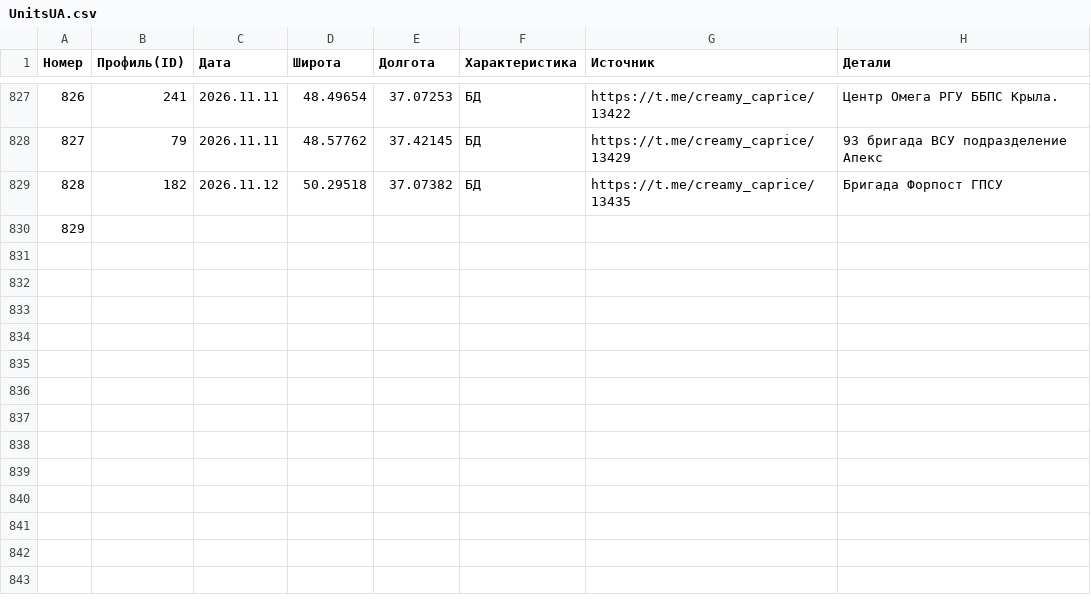
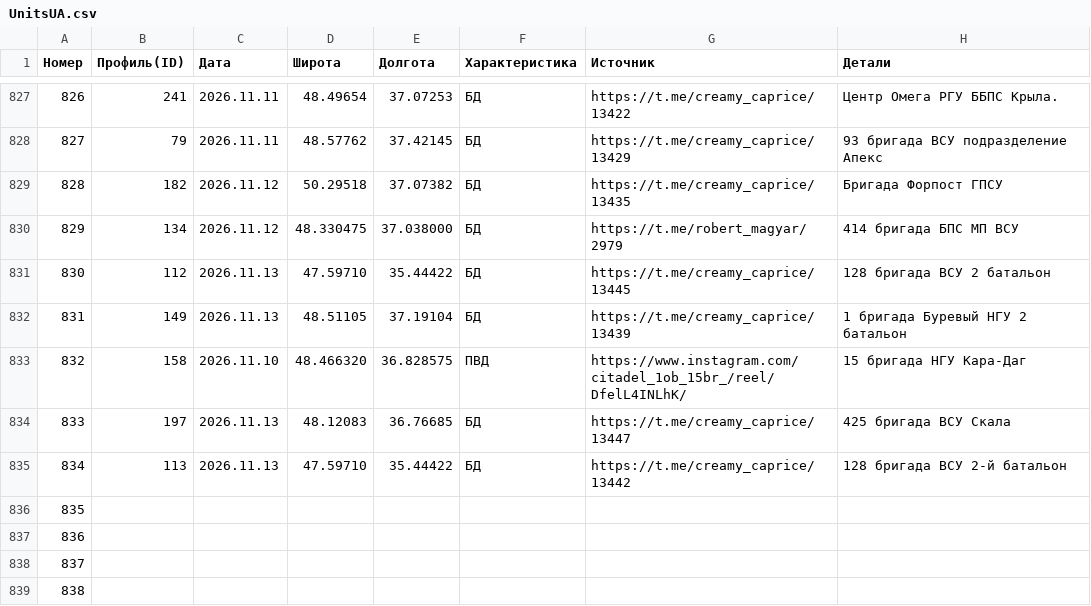
Before and after one commit to creamy-caprice/dataviewer, a CSV file: kml/Geolocations/UnitsUA.csv, drawn as a sheet; only a part is shown, gaps mark what is left out; addresses are those after the commit; the diff names each change by its address in the sheet, - before the commit and + after, or states it on an @@ line.

Commit message:
update UnitsUA.csv, UnitsUA.json, Sub_Division_UA.csv, Main_Division_UA.csv 2026-11-14 01:15

```diff
--- a/kml/Geolocations/UnitsUA.csv
+++ b/kml/Geolocations/UnitsUA.csv
+row 830: 829 | 134 | 2026.11.12 | 48.330475 | 37.038000 | БД | https://t.me/robert_magyar/2979 | 414 бригада БПС МП ВСУ
+row 831: 830 | 112 | 2026.11.13 | 47.59710 | 35.44422 | БД | https://t.me/creamy_caprice/13445 | 128 бригада ВСУ 2 батальон
+row 832: 831 | 149 | 2026.11.13 | 48.51105 | 37.19104 | БД | https://t.me/creamy_caprice/13439 | 1 бригада Буревый НГУ 2 батальон
+row 833: 832 | 158 | 2026.11.10 | 48.466320 | 36.828575 | ПВД | https://www.instagram.com/citadel_1ob_15br_/reel/DfelL4INLhK/ | 15 бригада НГУ Кара-Даг
+row 834: 833 | 197 | 2026.11.13 | 48.12083 | 36.76685 | БД | https://t.me/creamy_caprice/13447 | 425 бригада ВСУ Скала
+row 835: 834 | 113 | 2026.11.13 | 47.59710 | 35.44422 | БД | https://t.me/creamy_caprice/13442 | 128 бригада ВСУ 2-й батальон
@@ column A (Номер) renumbered in row 836 @@
+row 837: 836
+row 838: 837
+row 839: 838
```
Also changed, not shown: units/ua/Main_Division_UA.csv, units/ua/Sub_Division_UA.csv, 1 other file.
